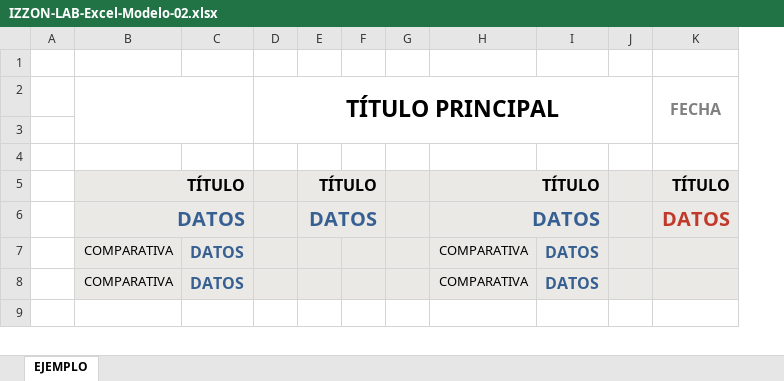
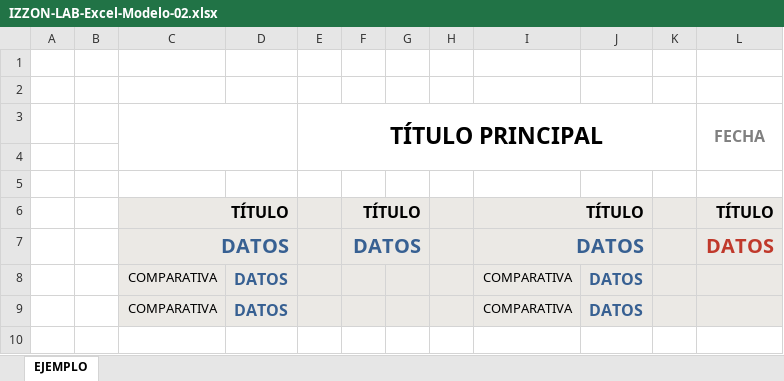
Before and after one commit to Pijo69/grafico, an Excel workbook: descargas/plantillas/IZZON-LAB-Excel-Modelo-02.xlsx, sheet EJEMPLO, drawn as a sheet; only a part is shown; values as stored, in another font and other column widths than the file's, no borders; charts and pictures and conditional formats not drawn; removed rows and columns are numbered as before the commit, all else as after; rows hold the shown columns only; the diff covers the shown part only; the diff names each change by its address in the sheet, - before the commit and + after, or states it on an @@ line.

```diff
--- a/descargas/plantillas/IZZON-LAB-Excel-Modelo-02.xlsx (sheet EJEMPLO)
+++ b/descargas/plantillas/IZZON-LAB-Excel-Modelo-02.xlsx (sheet EJEMPLO)
+column B, empty
-column C, rows 7-8: DATOS | DATOS
+column D, rows 8-9: DATOS | DATOS
-column G, empty
+column H, empty
+row 1: (empty)
```
Also changed, not shown: 34 removed rows elsewhere in this sheet, charts or pictures, 3 other files.
